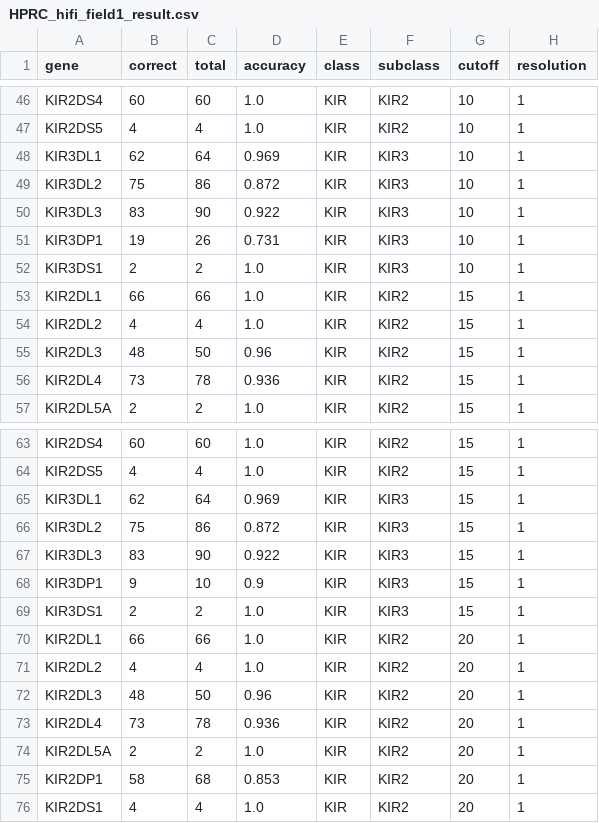
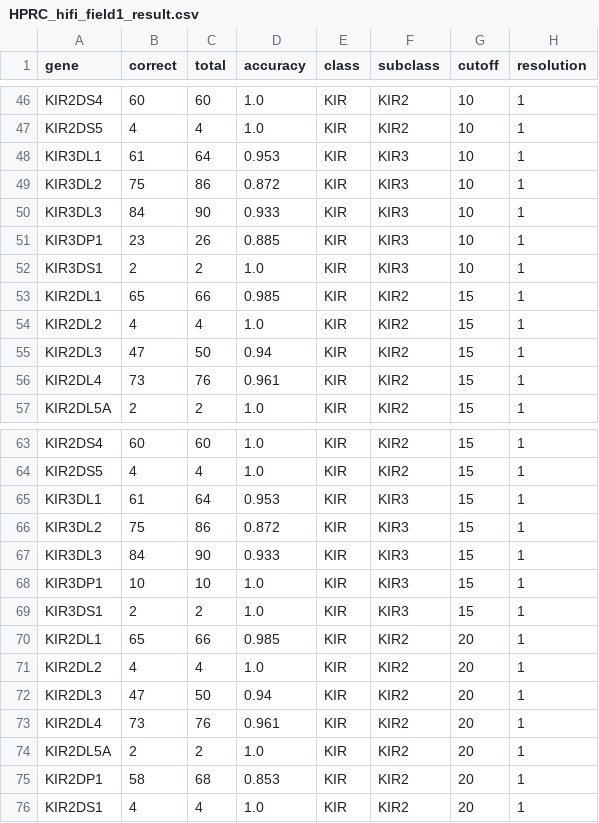
Before and after one commit to deepomicslab/SpecImmune, a CSV file: evaluation/kir_results/HPRC_hifi_field1_result.csv, drawn as a sheet; only a part is shown, gaps mark what is left out; the diff covers the shown part only.

```diff
--- a/evaluation/kir_results/HPRC_hifi_field1_result.csv
+++ b/evaluation/kir_results/HPRC_hifi_field1_result.csv
@@ -47,11 +47,11 @@ KIR2DS4,60,60,1.0,KIR,KIR2,10,1
 KIR2DS5,4,4,1.0,KIR,KIR2,10,1
-KIR3DL1,62,64,0.969,KIR,KIR3,10,1
+KIR3DL1,61,64,0.953,KIR,KIR3,10,1
 KIR3DL2,75,86,0.872,KIR,KIR3,10,1
-KIR3DL3,83,90,0.922,KIR,KIR3,10,1
-KIR3DP1,19,26,0.731,KIR,KIR3,10,1
+KIR3DL3,84,90,0.933,KIR,KIR3,10,1
+KIR3DP1,23,26,0.885,KIR,KIR3,10,1
 KIR3DS1,2,2,1.0,KIR,KIR3,10,1
-KIR2DL1,66,66,1.0,KIR,KIR2,15,1
+KIR2DL1,65,66,0.985,KIR,KIR2,15,1
 KIR2DL2,4,4,1.0,KIR,KIR2,15,1
-KIR2DL3,48,50,0.96,KIR,KIR2,15,1
-KIR2DL4,73,78,0.936,KIR,KIR2,15,1
+KIR2DL3,47,50,0.94,KIR,KIR2,15,1
+KIR2DL4,73,76,0.961,KIR,KIR2,15,1
 KIR2DL5A,2,2,1.0,KIR,KIR2,15,1
@@ -64,11 +64,11 @@ KIR2DS4,60,60,1.0,KIR,KIR2,15,1
 KIR2DS5,4,4,1.0,KIR,KIR2,15,1
-KIR3DL1,62,64,0.969,KIR,KIR3,15,1
+KIR3DL1,61,64,0.953,KIR,KIR3,15,1
 KIR3DL2,75,86,0.872,KIR,KIR3,15,1
-KIR3DL3,83,90,0.922,KIR,KIR3,15,1
-KIR3DP1,9,10,0.9,KIR,KIR3,15,1
+KIR3DL3,84,90,0.933,KIR,KIR3,15,1
+KIR3DP1,10,10,1.0,KIR,KIR3,15,1
 KIR3DS1,2,2,1.0,KIR,KIR3,15,1
-KIR2DL1,66,66,1.0,KIR,KIR2,20,1
+KIR2DL1,65,66,0.985,KIR,KIR2,20,1
 KIR2DL2,4,4,1.0,KIR,KIR2,20,1
-KIR2DL3,48,50,0.96,KIR,KIR2,20,1
-KIR2DL4,73,78,0.936,KIR,KIR2,20,1
+KIR2DL3,47,50,0.94,KIR,KIR2,20,1
+KIR2DL4,73,76,0.961,KIR,KIR2,20,1
 KIR2DL5A,2,2,1.0,KIR,KIR2,20,1
```
Also changed, not shown: 36 edited cells elsewhere in this file, evaluation/kir_results/HPRC_hifi_field1_count.csv, evaluation/kir_results/HPRC_hifi_field2_count.csv, 5 other files.
